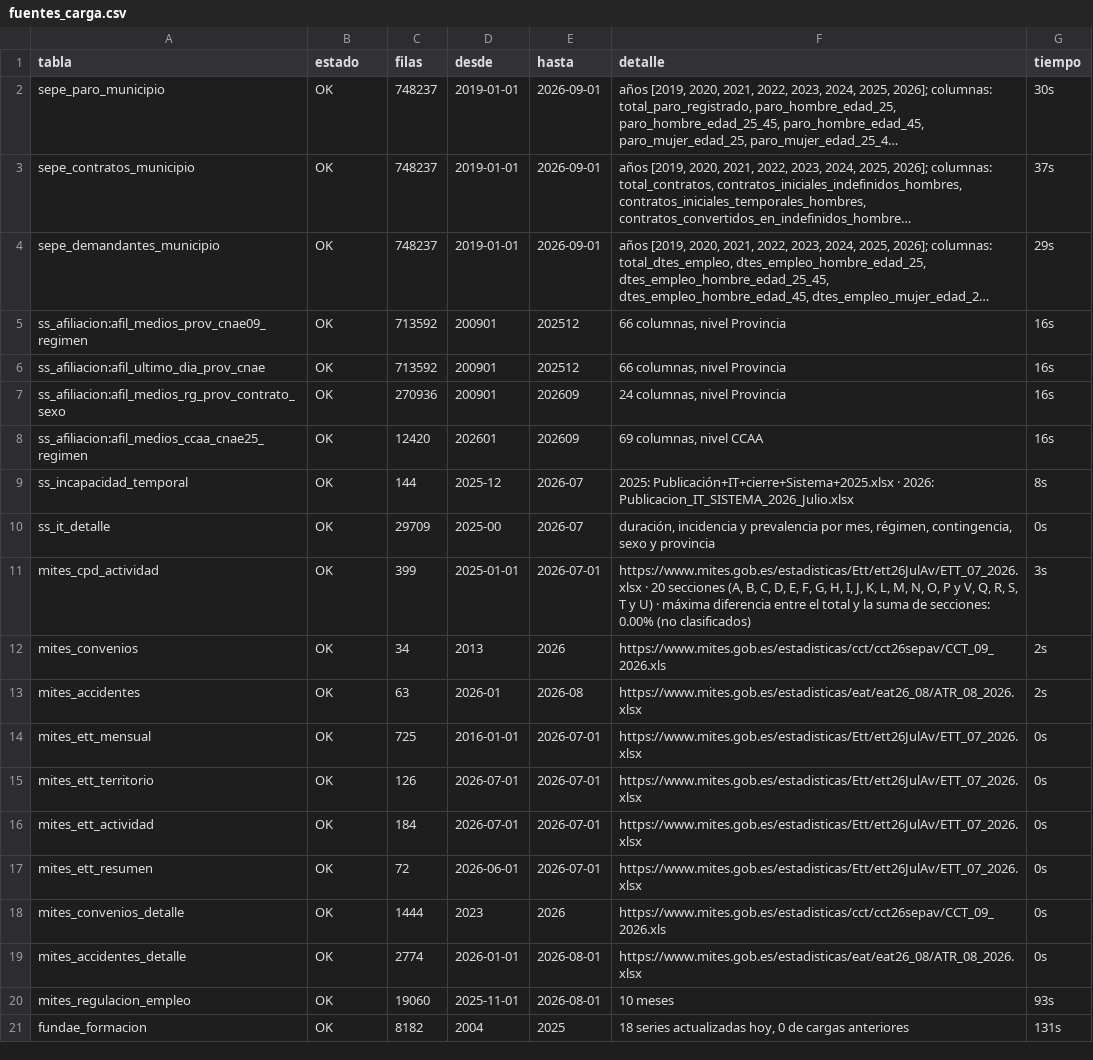
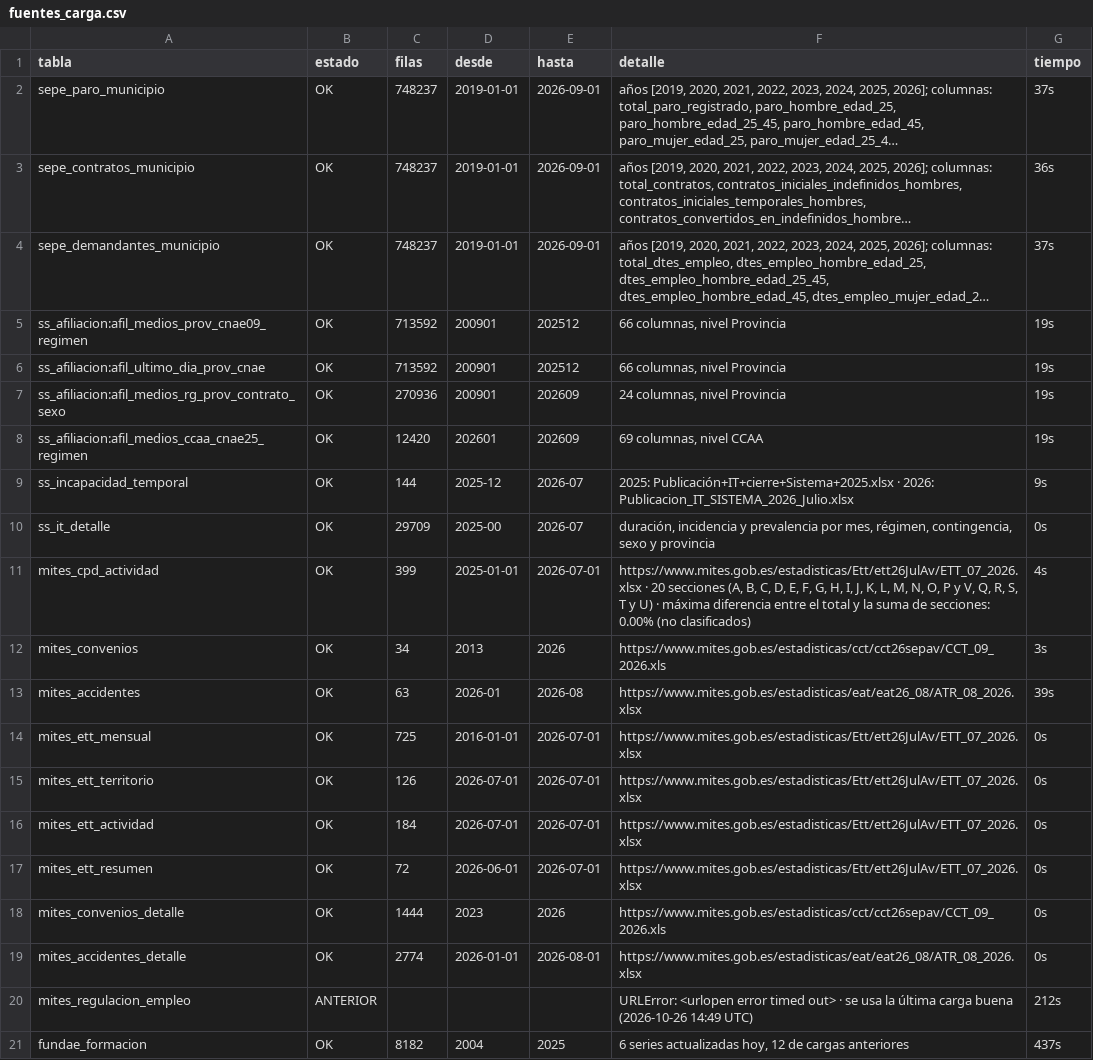
Before and after one commit to javiermcb/Dashboard_-Espa-a_Empleo, a CSV file: resultados/pipeline/fuentes_carga.csv, drawn as a sheet; long unchanged cells end in …; the diff names each change by its address in the sheet, - before the commit and + after, or states it on an @@ line.

```diff
--- a/resultados/pipeline/fuentes_carga.csv
+++ b/resultados/pipeline/fuentes_carga.csv
-G2 (tiempo): 30s
+G2 (tiempo): 37s
-G3 (tiempo): 37s
+G3 (tiempo): 36s
-G4 (tiempo): 29s
+G4 (tiempo): 37s
-G5:G8 (tiempo): 16s
+G5:G8 (tiempo): 19s
-G9 (tiempo): 8s
+G9 (tiempo): 9s
-G11 (tiempo): 3s
+G11 (tiempo): 4s
-G12 (tiempo): 2s
+G12 (tiempo): 3s
-G13 (tiempo): 2s
+G13 (tiempo): 39s
-B20 (estado): OK
+B20 (estado): ANTERIOR
-C20 (filas): 19060
+C20 (filas): (empty)
-D20 (desde): 2025-11-01
+D20 (desde): (empty)
-E20 (hasta): 2026-08-01
+E20 (hasta): (empty)
-F20 (detalle): 10 meses
+F20 (detalle): URLError: <urlopen error timed out> · se usa la última carga buena (2026-10-26 14:49 UTC)
-G20 (tiempo): 93s
+G20 (tiempo): 212s
-F21 (detalle): 18 series actualizadas hoy, 0 de cargas…
+F21 (detalle): 6 series actualizadas hoy, 12 de cargas…
-G21 (tiempo): 131s
+G21 (tiempo): 437s
```
Also changed, not shown: resultados/pipeline/alertas.csv, resultados/pipeline/ine_carga.csv, 5 other files.
